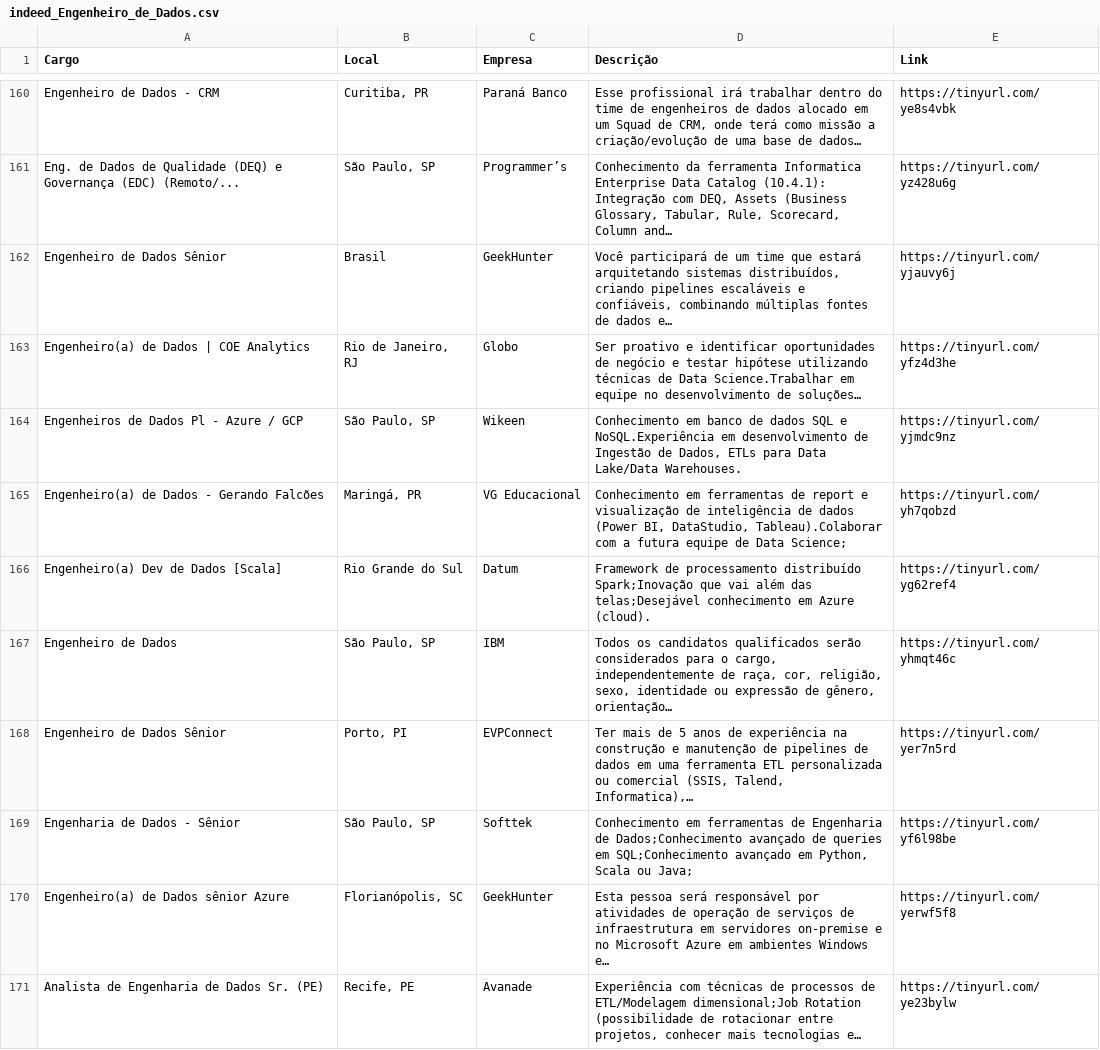
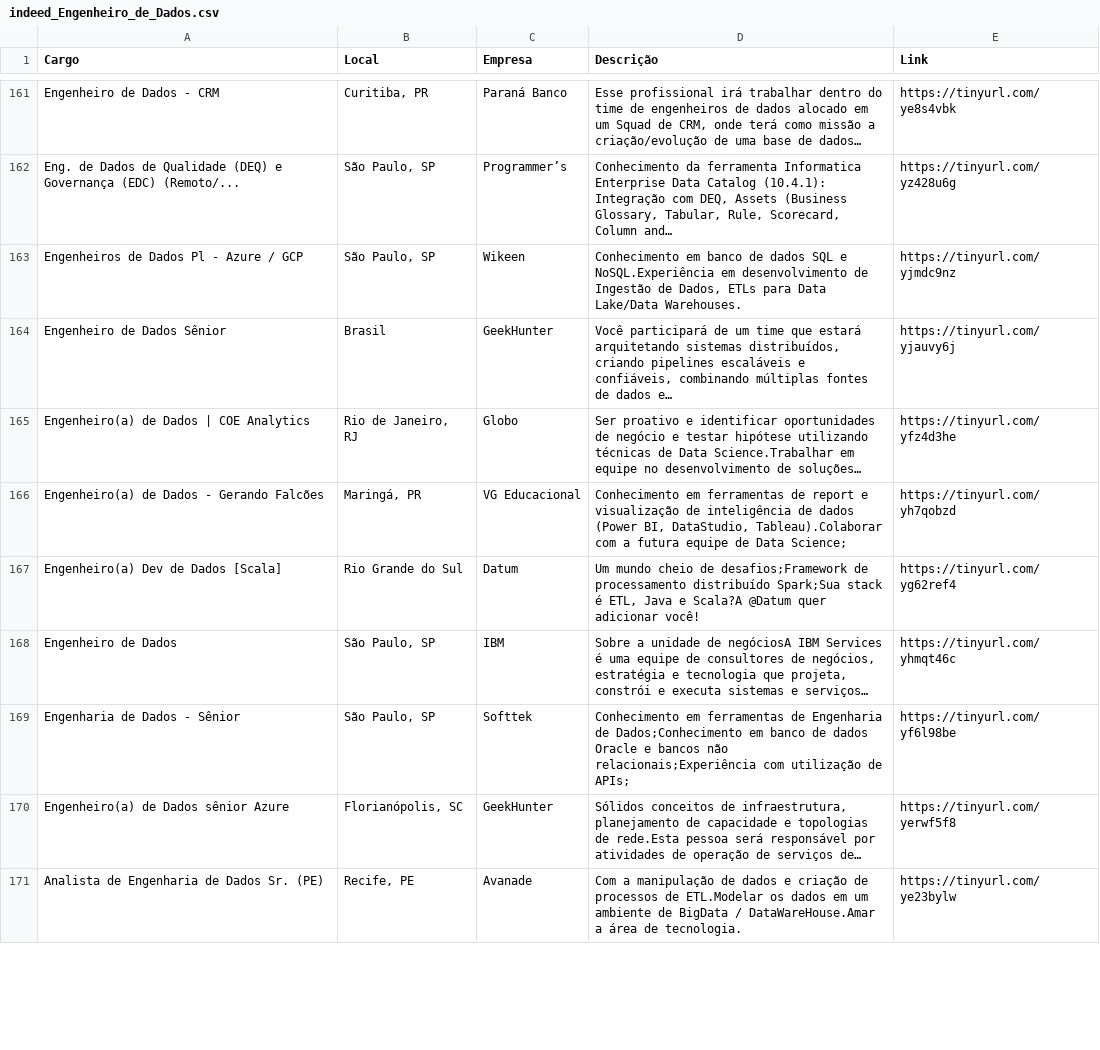
Before and after one commit to silviolima07/App-Indeed, a CSV file: CSV/indeed_Engenheiro_de_Dados.csv, drawn as a sheet; only a part is shown, gaps mark what is left out; the diff covers the shown part only.

```diff
--- a/CSV/indeed_Engenheiro_de_Dados.csv
+++ b/CSV/indeed_Engenheiro_de_Dados.csv
@@ -161,11 +162,10 @@ Engenheiro de Dados - CRM,"Curitiba, PR",Paraná Banco,"Esse profissional irá t
 Eng. de Dados de Qualidade (DEQ) e Governança (EDC) (Remoto/...,"São Paulo, SP",Programmer’s,"Conhecimento da ferramenta Informatica Enterprise Data Catalog (10.4.1): Integração com DEQ, Assets (Business Glossary, Tabular, Rule, Scorecard, Column and…",https://tinyurl.com/yz428u6g
+Engenheiros de Dados Pl - Azure / GCP,"São Paulo, SP",Wikeen,"Conhecimento em banco de dados SQL e NoSQL.Experiência em desenvolvimento de Ingestão de Dados, ETLs para Data Lake/Data Warehouses.",https://tinyurl.com/yjmdc9nz
 Engenheiro de Dados Sênior,Brasil,GeekHunter,"Você participará de um time que estará arquitetando sistemas distribuídos, criando pipelines escaláveis e confiáveis, combinando múltiplas fontes de dados e…",https://tinyurl.com/yjauvy6j
 Engenheiro(a) de Dados | COE Analytics,"Rio de Janeiro, RJ",Globo,Ser proativo e identificar oportunidades de negócio e testar hipótese utilizando técnicas de Data Science.Trabalhar em equipe no desenvolvimento de soluções…,https://tinyurl.com/yfz4d3he
-Engenheiros de Dados Pl - Azure / GCP,"São Paulo, SP",Wikeen,"Conhecimento em banco de dados SQL e NoSQL.Experiência em desenvolvimento de Ingestão de Dados, ETLs para Data Lake/Data Warehouses.",https://tinyurl.com/yjmdc9nz
 Engenheiro(a) de Dados - Gerando Falcões,"Maringá, PR",VG Educacional,"Conhecimento em ferramentas de report e visualização de inteligência de dados (Power BI, DataStudio, Tableau).Colaborar com a futura equipe de Data Science;",https://tinyurl.com/yh7qobzd
-Engenheiro(a) Dev de Dados [Scala],Rio Grande do Sul,Datum,Framework de processamento distribuído Spark;Inovação que vai além das telas;Desejável conhecimento em Azure (cloud).,https://tinyurl.com/yg62ref4
-Engenheiro de Dados,"São Paulo, SP",IBM,"Todos os candidatos qualificados serão considerados para o cargo, independentemente de raça, cor, religião, sexo, identidade ou expressão de gênero, orientação…",https://tinyurl.com/yhmqt46c
-Engenheiro de Dados Sênior,"Porto, PI",EVPConnect,"Ter mais de 5 anos de experiência na construção e manutenção de pipelines de dados em uma ferramenta ETL personalizada ou comercial (SSIS, Talend, Informatica),…",https://tinyurl.com/yer7n5rd
-Engenharia de Dados - Sênior,"São Paulo, SP",Softtek,"Conhecimento em ferramentas de Engenharia de Dados;Conhecimento avançado de queries em SQL;Conhecimento avançado em Python, Scala ou Java;",https://tinyurl.com/yf6l98be
-Engenheiro(a) de Dados sênior Azure,"Florianópolis, SC",GeekHunter,Esta pessoa será responsável por atividades de operação de serviços de infraestrutura em servidores on-premise e no Microsoft Azure em ambientes Windows e…,https://tinyurl.com/yerwf5f8
-Analista de Engenharia de Dados Sr. (PE),"Recife, PE",Avanade,"Experiência com técnicas de processos de ETL/Modelagem dimensional;Job Rotation (possibilidade de rotacionar entre projetos, conhecer mais tecnologias e…",https://tinyurl.com/ye23bylw
+Engenheiro(a) Dev de Dados [Scala],Rio Grande do Sul,Datum,"Um mundo cheio de desafios;Framework de processamento distribuído Spark;Sua stack é ETL, Java e Scala?A @Datum quer adicionar você!",https://tinyurl.com/yg62ref4
+Engenheiro de Dados,"São Paulo, SP",IBM,"Sobre a unidade de negóciosA IBM Services é uma equipe de consultores de negócios, estratégia e tecnologia que projeta, constrói e executa sistemas e serviços…",https://tinyurl.com/yhmqt46c
+Engenharia de Dados - Sênior,"São Paulo, SP",Softtek,Conhecimento em ferramentas de Engenharia de Dados;Conhecimento em banco de dados Oracle e bancos não relacionais;Experiência com utilização de APIs;,https://tinyurl.com/yf6l98be
+Engenheiro(a) de Dados sênior Azure,"Florianópolis, SC",GeekHunter,"Sólidos conceitos de infraestrutura, planejamento de capacidade e topologias de rede.Esta pessoa será responsável por atividades de operação de serviços de…",https://tinyurl.com/yerwf5f8
+Analista de Engenharia de Dados Sr. (PE),"Recife, PE",Avanade,Com a manipulação de dados e criação de processos de ETL.Modelar os dados em um ambiente de BigData / DataWareHouse.Amar a área de tecnologia.,https://tinyurl.com/ye23bylw
```
Also changed, not shown: 13 added rows, 11 removed rows, 28 moved rows and 31 edited cells elsewhere in this file, 1 other file.
